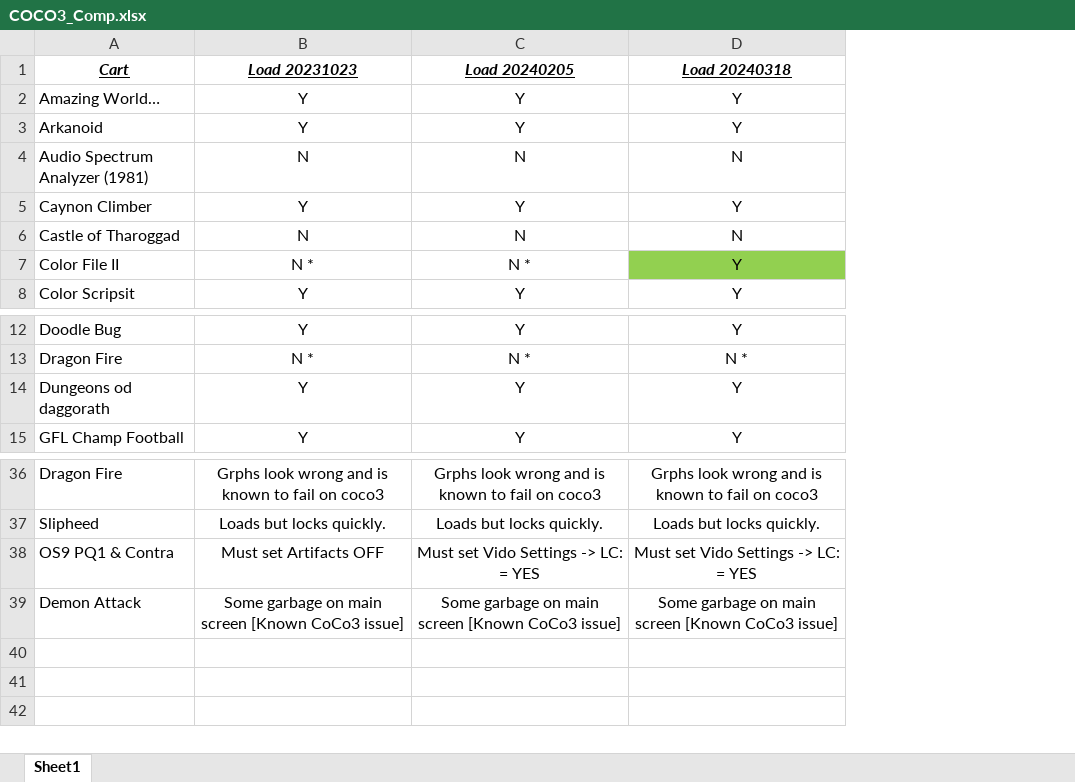
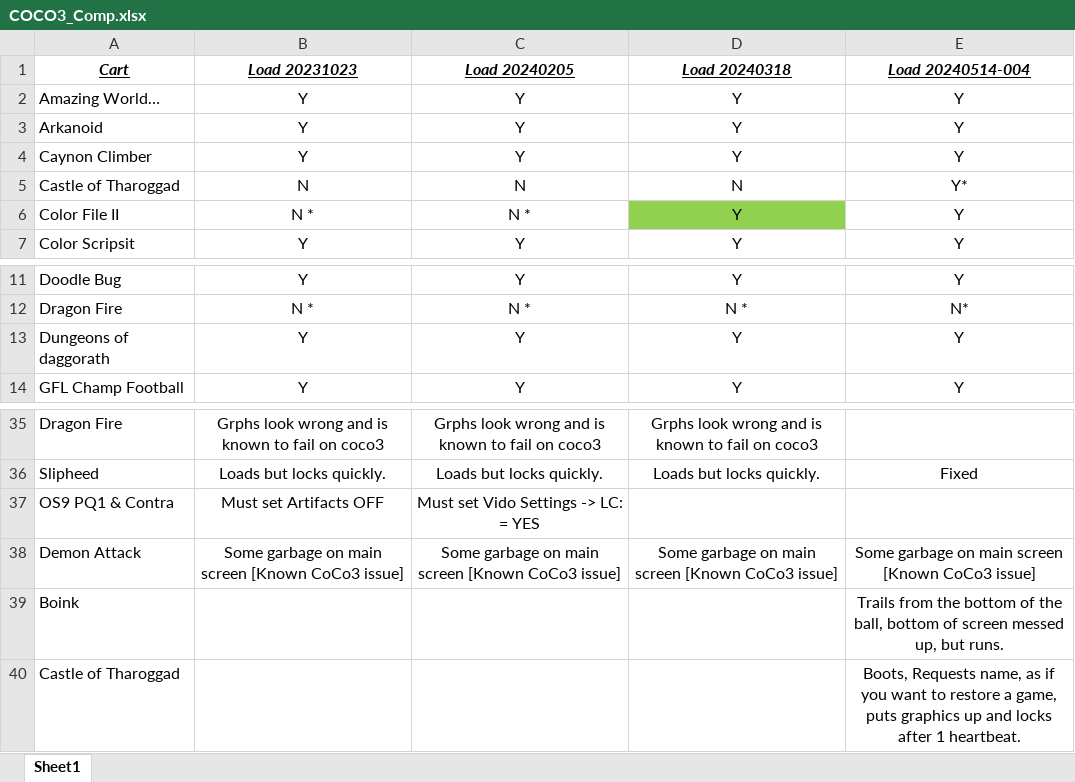
Before and after one commit to MiSTer-devel/CoCo3_MiSTer, an Excel workbook: COCO3_Comp.xlsx, sheet Sheet1, drawn as a sheet; only a part is shown, gaps mark what is left out; values as stored, in another font and other column widths than the file's, no borders; removed rows and columns are numbered as before the commit, all else as after; the diff names each change by its address in the sheet, - before the commit and + after, or states it on an @@ line.

Commit message:
Core changes and CSAVE support.
1.	Added support for cassette save.  To use: A) You have to have a file [anyname.cas]
	which is larger than needed.  B) Select the file through the UI Menu 'Save
	Cassette'.  C)Set 'Cass Rwd=0 / Rec=1' to 1. D) Issue your 'CSAVE "NAME"'
	E) When done, set 'Cass Rwd=0 / Rec=1' to 0 to complete the write.  The file can
	now be loaded or copied.  Note a dummy file of a specific size can be created in
	the MiSTer SSH shell in the /media/fat/games/coco3 with the command:
	'truncate -s 65536 tapefileame.cas'. [Note do NOT use over 65536 file length]
2.	Fixed serial interrupt [6551] to not be functional on slot 3 [carts].
3.	Modification of sys_top.v to override use of USER_IO for HDMI - so it can be used
	for logic analyzer debug.  This will only occur when `define	Config_Debug is
	enabled in config.v.
4.	Fixed MUGS of powerup issue occurring on some MiSTer units.
5.	Fixed incorrect application of GIME_IRQ on legacy interrupts.  Fixed race condition
	on reading IRQ status vs clearing the interrupt.
6.	Improved Castle of Tharoggad.  App now loads but locks as the graphics animate.  This
	change improved mmu usage through to CARTS.
7.	Builds now keep track of multiple builds in the same date.  It shows as V240512-001 in
	the menus.  Its also exposed to BASIC and a boot.vhd which can be enabled to autorun is
	supplied in the archive to show how it works.
8.	Additionally, on the boot.vhd disk, is a program which demonstrated how to load a font -
	IBMFONT.BAS. Run it and it maps a font much like the IBM font to the 80 column format.
	Also, a file called TESTRTC.BAS pulls the MiSTer RTC values exposed in BASIC to display
	a clock.
9.	Large improvement in the Timer function.  Code closer emulates COCO3 Timer. Fixes
	Sliphead cart.
10.	In the 20231023 release the wd1773 instances were reduced to 1 for the FDC and one for
	the FDC.  This saved space but introduced a bug when using multiple drives at the same
	time - like a copy command.  This change was removed and the copy command works again.

To Do...
1.	Add Speech / Music cart
2.	Fix Castle of Tharoggad

```diff
--- a/COCO3_Comp.xlsx (sheet Sheet1)
+++ b/COCO3_Comp.xlsx (sheet Sheet1)
+column E (Load 20240514-004), rows 2-7: Y | Y | Y | Y* | Y | Y; rows 11-14: Y | N* | Y | Y; rows 36-38: Fixed |  | Some garbage on main screen [Known CoCo3 issue]
-row 4: Audio Spectrum Analyzer (1981) | N | N | N
-A13 (Cart): Dungeons od daggorath
+A13 (Cart): Dungeons of daggorath
-D37 (Load 20240318): Must set Vido Settings -> LC: = YES
+D37 (Load 20240318): (empty)
+row 39: Boink |  |  |  | Trails from the bottom of the ball, bottom of screen messed up, but runs.
+row 40: Castle of Tharoggad |  |  |  | Boots, Requests name, as if you want to restore a game, puts graphics up and locks after 1 heartbeat.
```
Also changed, not shown: 26 other files.
